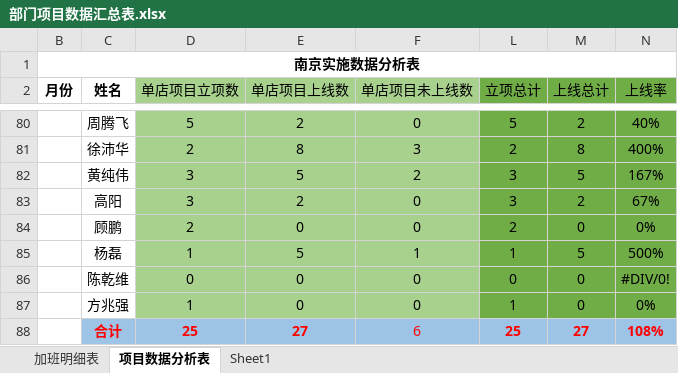
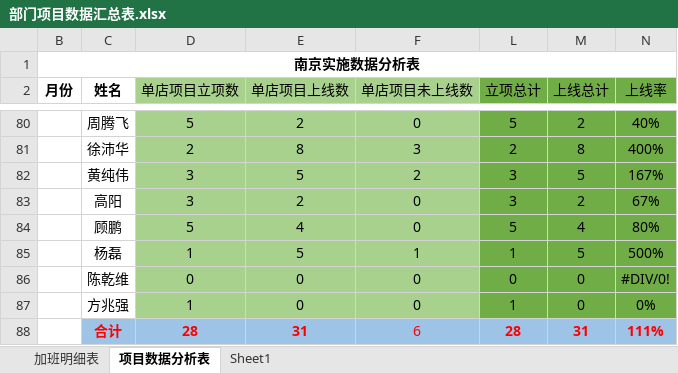
Before and after one commit to zhanglei601396810/NanJing, an Excel workbook: 部门项目数据汇总表.xlsx, sheet 项目数据分析表, drawn as a sheet; only a part is shown, gaps mark what is left out; values as stored, in another font and other column widths than the file's, no borders; removed rows and columns are numbered as before the commit, all else as after; the diff names each change by its address in the sheet, - before the commit and + after, or states it on an @@ line.

```diff
--- a/部门项目数据汇总表.xlsx (sheet 项目数据分析表)
+++ b/部门项目数据汇总表.xlsx (sheet 项目数据分析表)
-row 84:  | 顾鹏 | 2 | 0 | 0 | 2 | 0 | 0%
+row 84:  | 顾鹏 | 5 | 4 | 0 | 5 | 4 | 80%
-row 88:  | 合计 | 25 | 27 | 6 | 25 | 27 | 108%
+row 88:  | 合计 | 28 | 31 | 6 | 28 | 31 | 111%
```
Also changed, not shown: 周数据/《实施上线数据统计表》-杨磊.xlsx, 周数据/《实施上线数据统计表》-顾鹏.xlsx.
